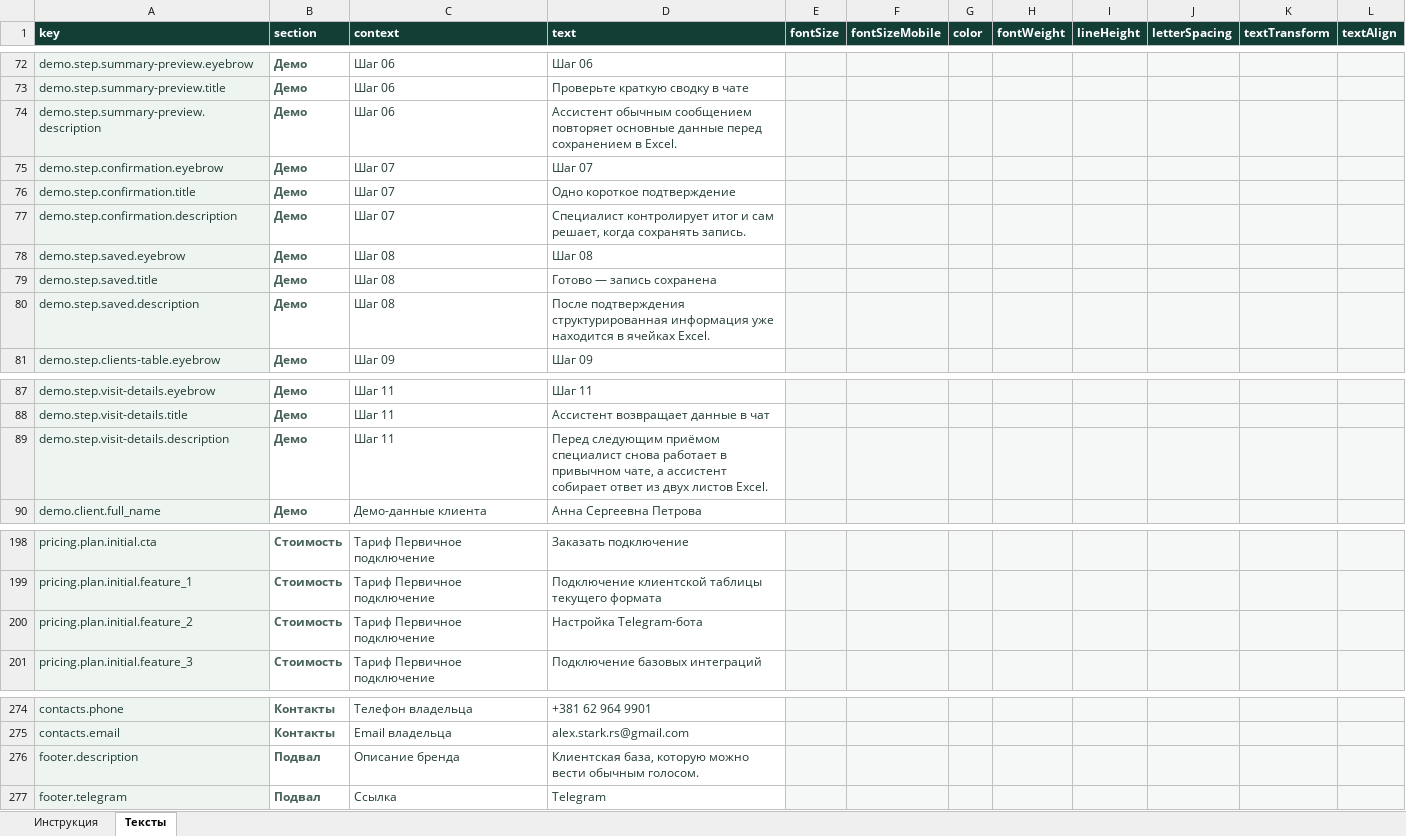
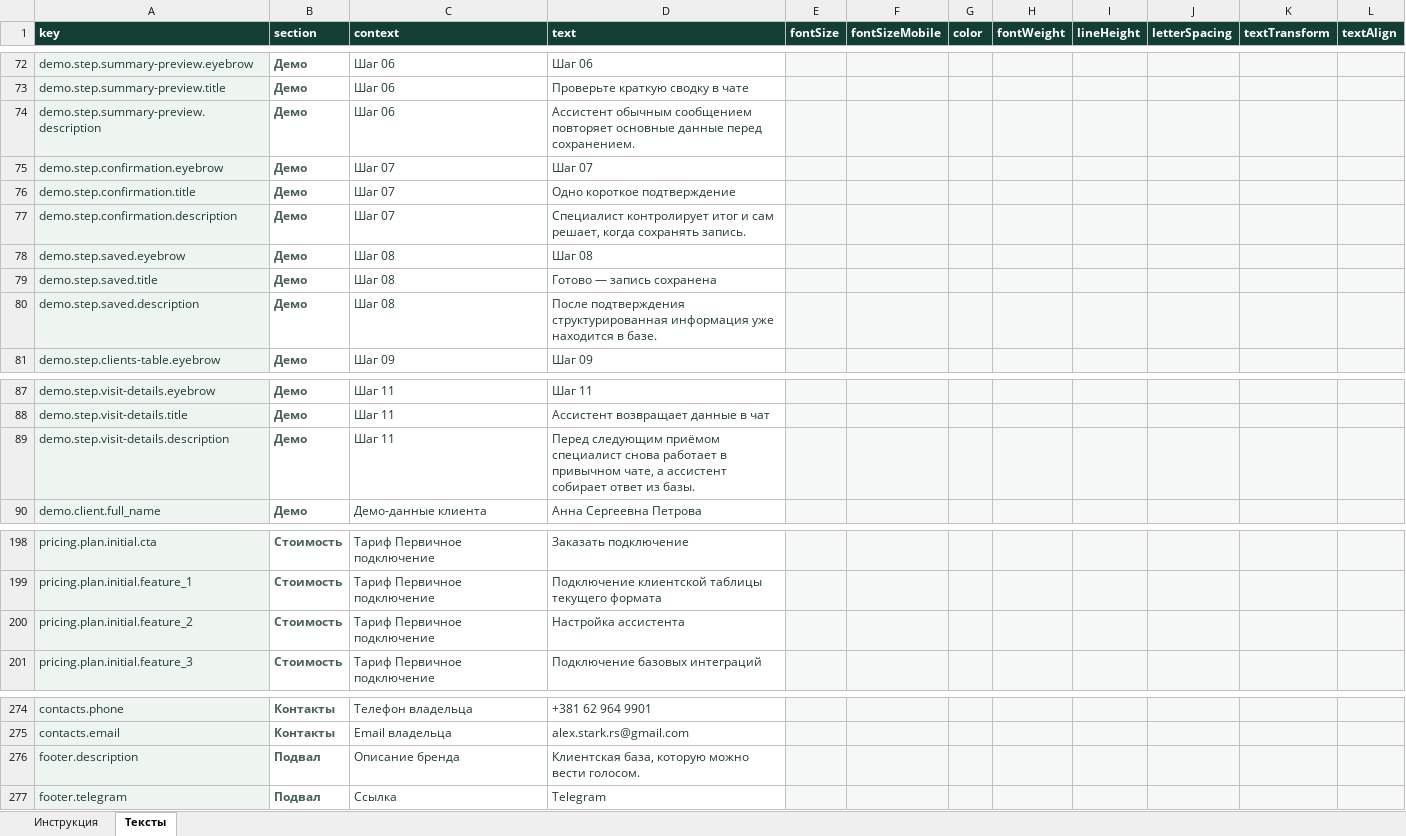
Before and after one commit to Baullin1767/stark-electronic-base, an Excel workbook: content/site-content.xlsx, sheet Тексты, drawn as a sheet; only a part is shown, gaps mark what is left out; values as stored, in another font and other column widths than the file's, no borders; table styles not drawn; the diff covers the shown part only; the diff names each change by its address in the sheet, - before the commit and + after, or states it on an @@ line.

```diff
--- a/content/site-content.xlsx (sheet Тексты)
+++ b/content/site-content.xlsx (sheet Тексты)
-D74 (text): …данные перед сохранением в Excel.
+D74 (text): …данные перед сохранением.
-D80 (text): …находится в ячейках Excel.
+D80 (text): …находится в базе.
-D89 (text): …ответ из двух листов Excel.
+D89 (text): …ответ из базы.
-D200 (text): Настройка Telegram-бота
+D200 (text): Настройка ассистента
-D276 (text): …можно вести обычным голосом.
+D276 (text): …можно вести голосом.
```
Also changed, not shown: 1 edited cell elsewhere in this sheet, 1 other file.
